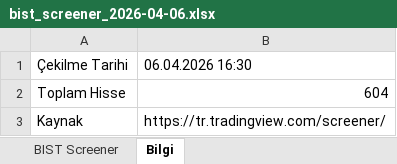
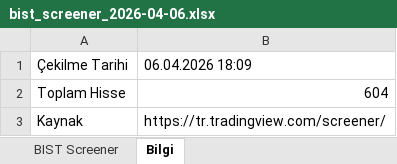
Before and after one commit to fkcengizhan-crypto/twhissefiltre, an Excel workbook: data/bist_screener_2026-04-06.xlsx, sheet Bilgi, drawn as a sheet; values as stored, in another font and other column widths than the file's, no borders; the diff names each change by its address in the sheet, - before the commit and + after, or states it on an @@ line.

```diff
--- a/data/bist_screener_2026-04-06.xlsx (sheet Bilgi)
+++ b/data/bist_screener_2026-04-06.xlsx (sheet Bilgi)
-B1: 06.04.2026 16:30
+B1: 06.04.2026 18:09
```
Also changed, not shown: sheet BIST Screener, data/bist_screener_latest.xlsx.
